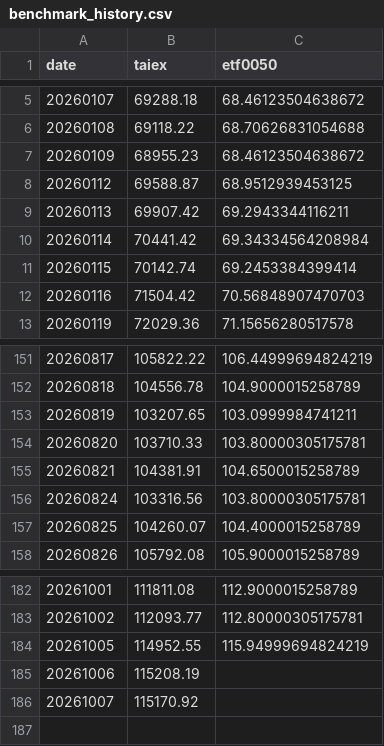
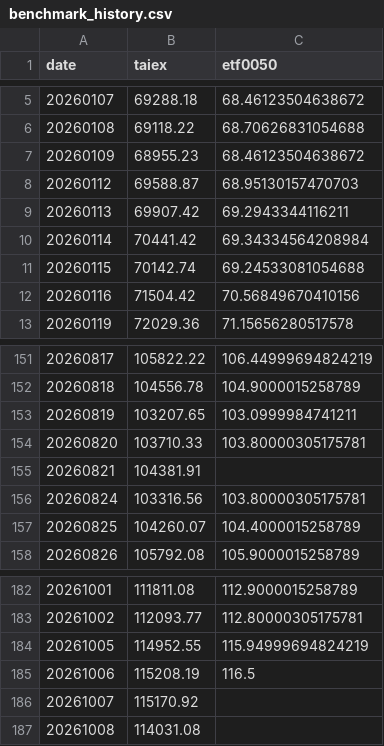
Before and after one commit to jasanlin177-hub/tsf-top5-index, a CSV file: data/benchmark_history.csv, drawn as a sheet; only a part is shown, gaps mark what is left out.

```diff
--- a/data/benchmark_history.csv
+++ b/data/benchmark_history.csv
@@ -7,7 +7,7 @@
 20260109,68955.23,68.46123504638672
-20260112,69588.87,68.9512939453125
+20260112,69588.87,68.95130157470703
 20260113,69907.42,69.2943344116211
 20260114,70441.42,69.34334564208984
-20260115,70142.74,69.2453384399414
-20260116,71504.42,70.56848907470703
+20260115,70142.74,69.24533081054688
+20260116,71504.42,70.56849670410156
 20260119,72029.36,71.15656280517578
@@ -154,3 +154,3 @@
 20260820,103710.33,103.80000305175781
-20260821,104381.91,104.6500015258789
+20260821,104381.91,
 20260824,103316.56,103.80000305175781
@@ -184,3 +184,4 @@
 20261005,114952.55,115.94999694824219
-20261006,115208.19,
+20261006,115208.19,116.5
 20261007,115170.92,
+20261008,114031.08,
```
Also changed, not shown: data/tsf_history.csv.
